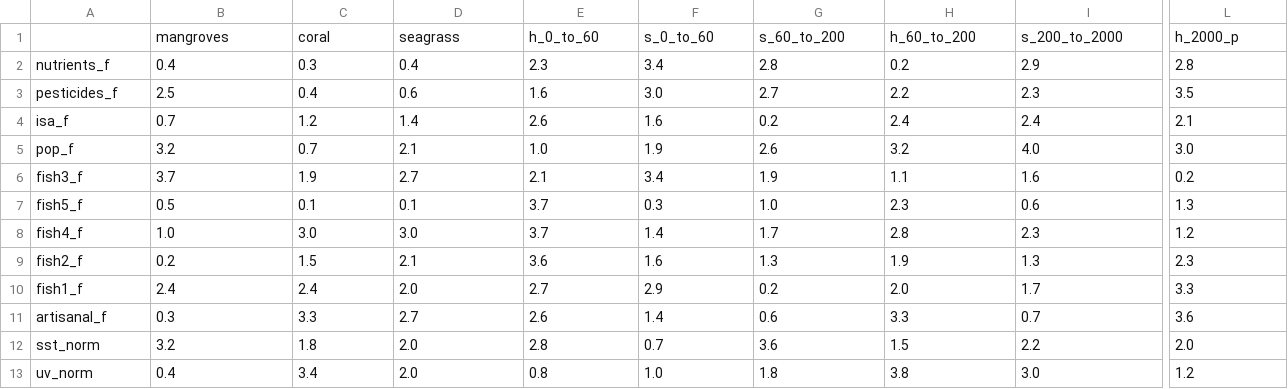
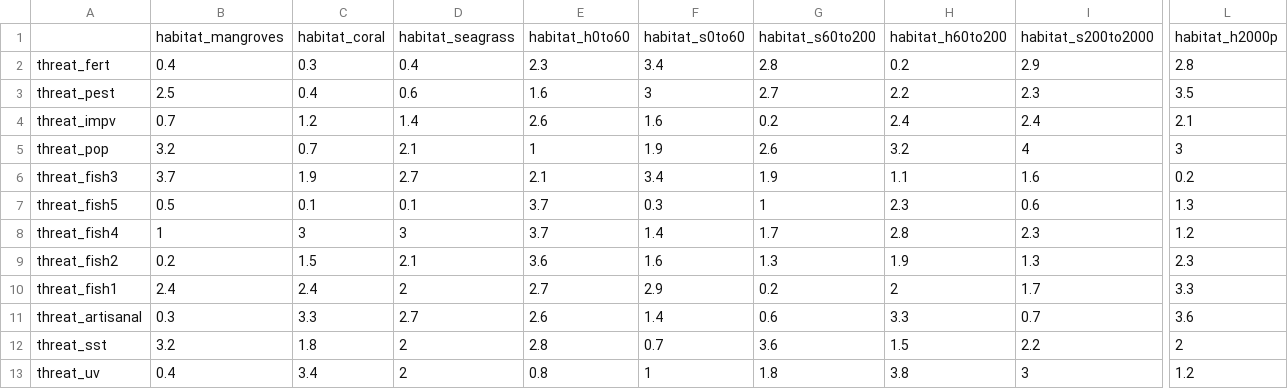
Before and after one commit to scw/global-threats-model, a CSV file: Threats/matricies/random1_matrix.csv, drawn as a sheet; only a part is shown, gaps mark what is left out; removed rows and columns are numbered as before the commit, all else as after; rows hold the shown columns only; the diff covers the shown part only; the diff names each change by its address in the sheet, - before the commit and + after, or states it on an @@ line.

```diff
--- a/Threats/matricies/random1_matrix.csv
+++ b/Threats/matricies/random1_matrix.csv
-row 1:  | mangroves | coral | seagrass | h_0_to_60 | s_0_to_60 | s_60_to_200 | h_60_to_200 | s_200_to_2000 | h_2000_p
+row 1:  | habitat_mangroves | habitat_coral | habitat_seagrass | habitat_h0to60 | habitat_s0to60 | habitat_s60to200 | habitat_h60to200 | habitat_s200to2000 | habitat_h2000p
-A2: nutrients_f
+A2: threat_fert
-A3: pesticides_f
+A3: threat_pest
-F3: 3.0
+F3: 3
-A4: isa_f
+A4: threat_impv
-A5: pop_f
+A5: threat_pop
-E5: 1.0
+E5: 1
-I5: 4.0
+I5: 4
-L5: 3.0
+L5: 3
-A6: fish3_f
+A6: threat_fish3
-A7: fish5_f
+A7: threat_fish5
-G7: 1.0
+G7: 1
-A8: fish4_f
+A8: threat_fish4
-B8: 1.0
+B8: 1
-C8: 3.0
+C8: 3
-D8: 3.0
+D8: 3
-A9: fish2_f
+A9: threat_fish2
-A10: fish1_f
+A10: threat_fish1
-D10: 2.0
+D10: 2
-H10: 2.0
+H10: 2
-A11: artisanal_f
+A11: threat_artisanal
-A12: sst_norm
+A12: threat_sst
-D12:D13: 2.0
+D12:D13: 2
-L12: 2.0
+L12: 2
-A13: uv_norm
+A13: threat_uv
-F13: 1.0
+F13: 1
-I13: 3.0
+I13: 3
```
Also changed, not shown: 1 added row and 13 edited cells elsewhere in this file, Threats/matricies/random2_matrix.csv, Threats/matricies/random3_matrix.csv, 1 other file.
